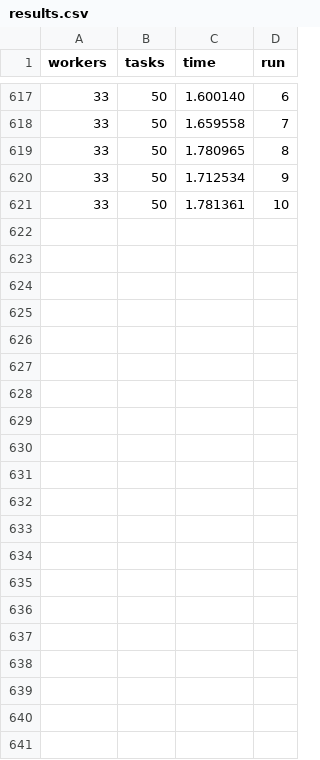
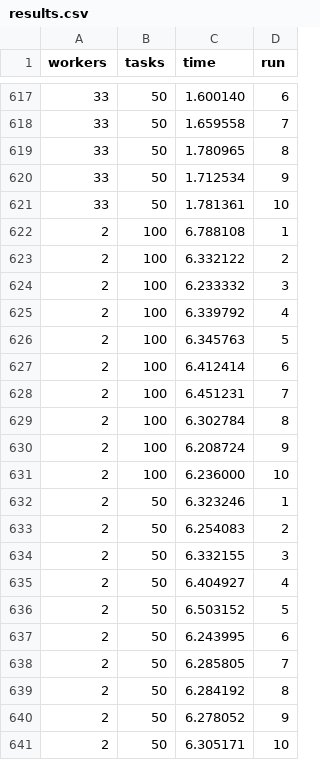
Before and after one commit to benedict-armstrong/hpc, a CSV file: project05/code/hpc_python/ManagerWorker/out/results.csv, drawn as a sheet; only a part is shown, gaps mark what is left out.

Commit message:
run for one worker

```diff
--- a/project05/code/hpc_python/ManagerWorker/out/results.csv
+++ b/project05/code/hpc_python/ManagerWorker/out/results.csv
@@ -621 +621,21 @@ workers,tasks,time,run
 33,50,1.781361,10
+2,100,6.788108,1
+2,100,6.332122,2
+2,100,6.233332,3
+2,100,6.339792,4
+2,100,6.345763,5
+2,100,6.412414,6
+2,100,6.451231,7
+2,100,6.302784,8
+2,100,6.208724,9
+2,100,6.236000,10
+2,50,6.323246,1
+2,50,6.254083,2
+2,50,6.332155,3
+2,50,6.404927,4
+2,50,6.503152,5
+2,50,6.243995,6
+2,50,6.285805,7
+2,50,6.284192,8
+2,50,6.278052,9
+2,50,6.305171,10
```
